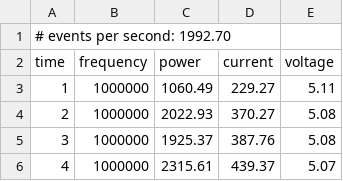
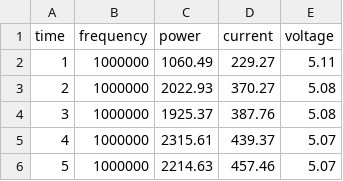
Before and after one commit to dos-group/vessim, a CSV file: example_node/stress_test/data/1000.csv, drawn as a sheet; only a part is shown; the shorter side is filled out with more unchanged rows; the diff names each change by its address in the sheet, - before the commit and + after, or states it on an @@ line.

```diff
--- a/example_node/stress_test/data/1000.csv
+++ b/example_node/stress_test/data/1000.csv
-row 1: # events per second: 1992.70
```
Also changed, not shown: example_node/stress_test/data/1100.csv, example_node/stress_test/data/1200.csv, 8 other files.
